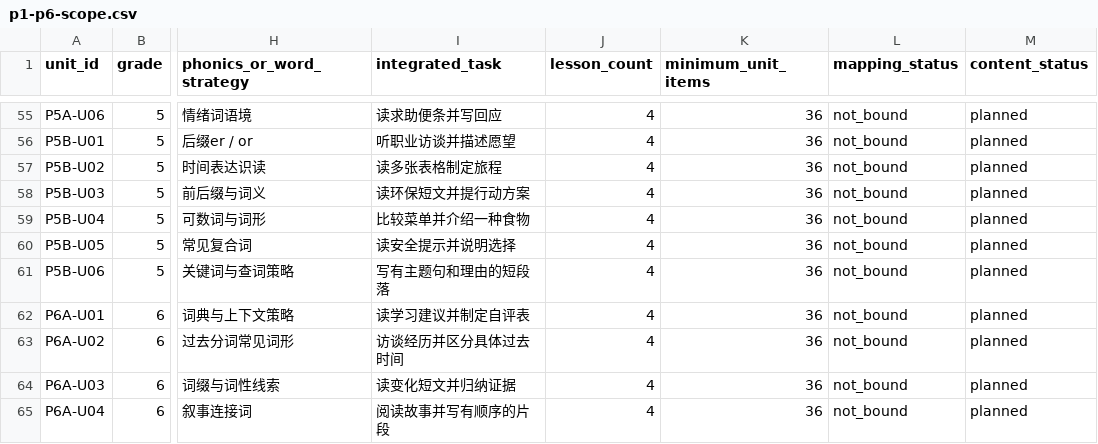
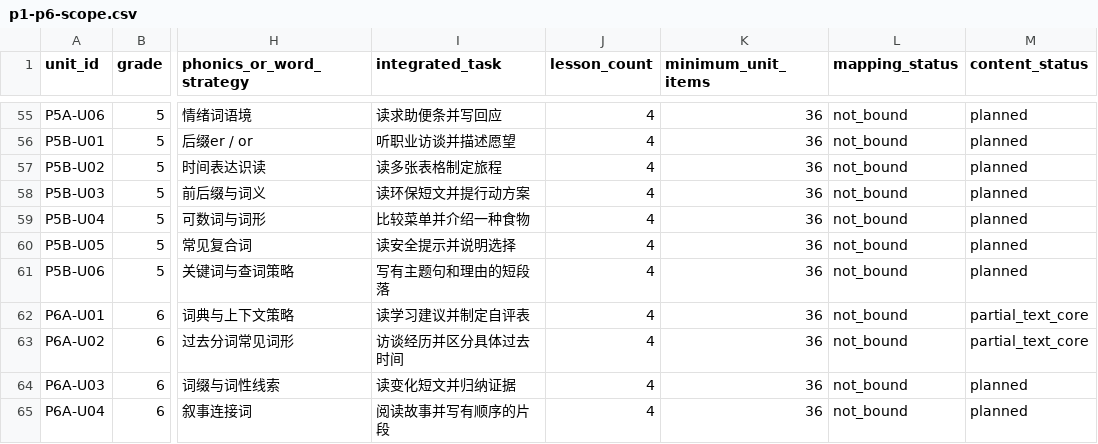
Before and after one commit to windssea/enStudy, a CSV file: docs/curriculum/p1-p6-scope.csv, drawn as a sheet; only a part is shown, gaps mark what is left out; the diff covers the shown part only; the diff names each change by its address in the sheet, - before the commit and + after, or states it on an @@ line.

```diff
--- a/docs/curriculum/p1-p6-scope.csv
+++ b/docs/curriculum/p1-p6-scope.csv
-M62:M63 (content_status): planned
+M62:M63 (content_status): partial_text_core
```
Also changed, not shown: 10 edited cells elsewhere in this file, docs/development/backlog.csv, 36 other files.
